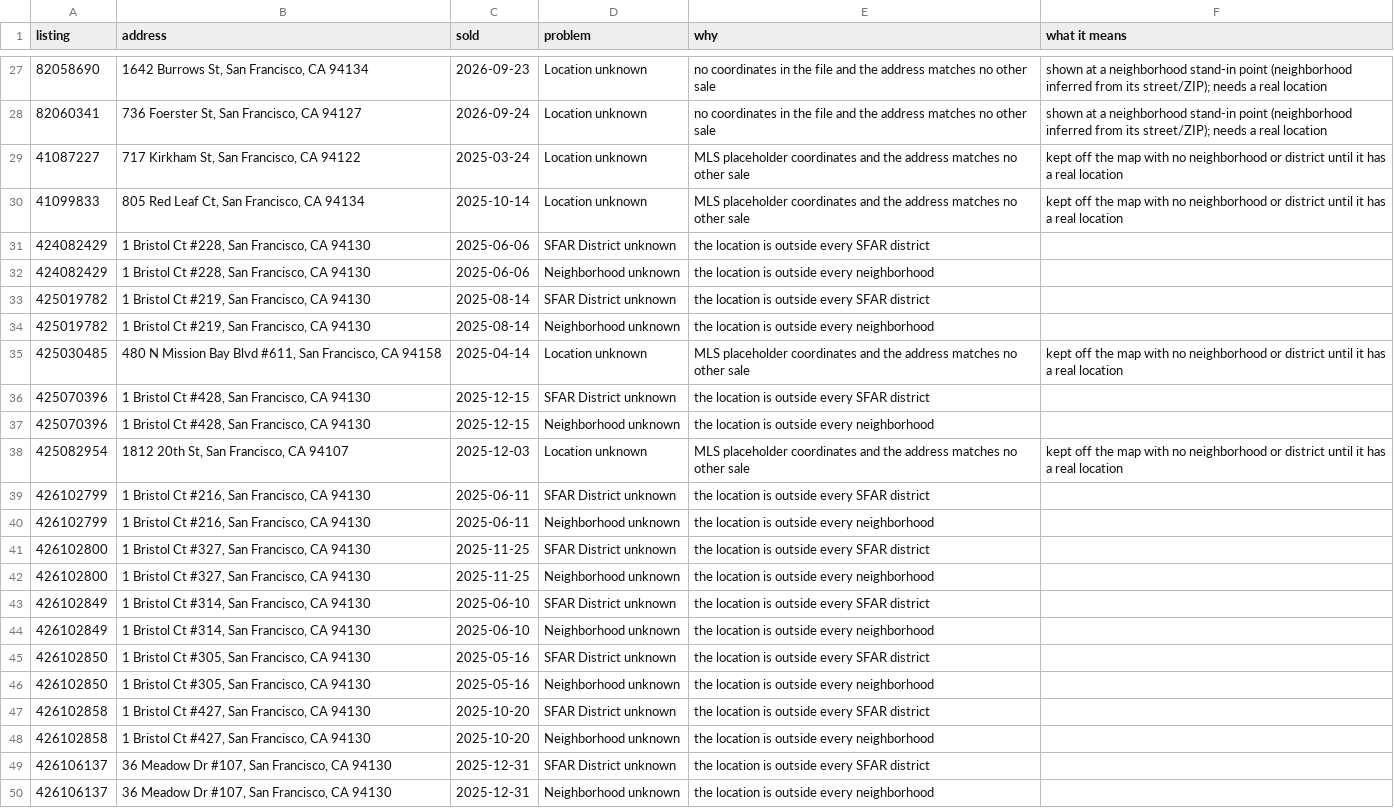
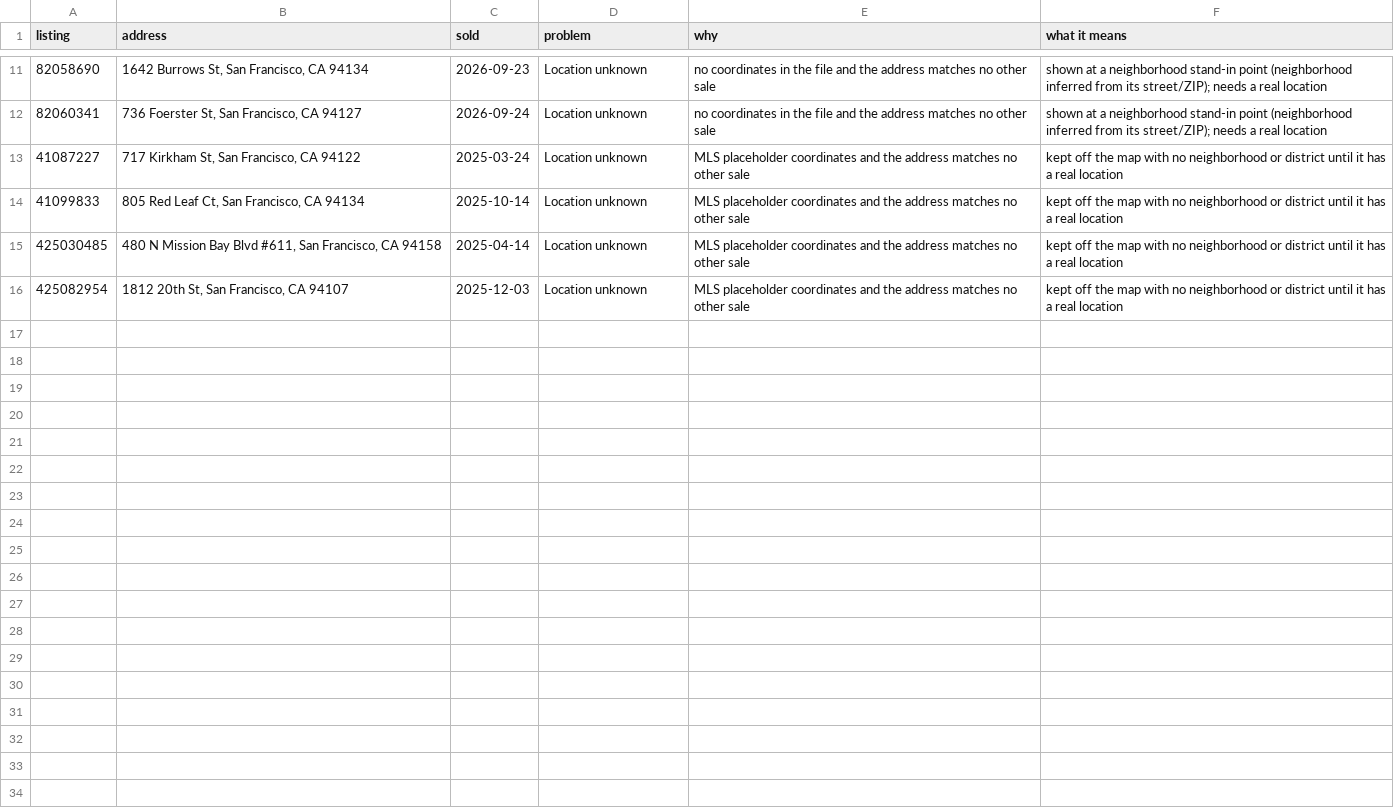
Before and after one commit to chuckheaver/opscast, a CSV file: data/location-exceptions.csv, drawn as a sheet; only a part is shown, gaps mark what is left out; the diff covers the shown part only.

```diff
--- a/data/location-exceptions.csv
+++ b/data/location-exceptions.csv
@@ -30,21 +14,3 @@ listing,address,sold,problem,why,what it means
 41099833,"805 Red Leaf Ct, San Francisco, CA 94134",2025-10-14,Location unknown,MLS placeholder coordinates and the address matches no other sale,kept off the map with no neighborhood or district until it has a real location
-424082429,"1 Bristol Ct #228, San Francisco, CA 94130",2025-06-06,SFAR District unknown,the location is outside every SFAR district,
-424082429,"1 Bristol Ct #228, San Francisco, CA 94130",2025-06-06,Neighborhood unknown,the location is outside every neighborhood,
-425019782,"1 Bristol Ct #219, San Francisco, CA 94130",2025-08-14,SFAR District unknown,the location is outside every SFAR district,
-425019782,"1 Bristol Ct #219, San Francisco, CA 94130",2025-08-14,Neighborhood unknown,the location is outside every neighborhood,
 425030485,"480 N Mission Bay Blvd #611, San Francisco, CA 94158",2025-04-14,Location unknown,MLS placeholder coordinates and the address matches no other sale,kept off the map with no neighborhood or district until it has a real location
-425070396,"1 Bristol Ct #428, San Francisco, CA 94130",2025-12-15,SFAR District unknown,the location is outside every SFAR district,
-425070396,"1 Bristol Ct #428, San Francisco, CA 94130",2025-12-15,Neighborhood unknown,the location is outside every neighborhood,
 425082954,"1812 20th St, San Francisco, CA 94107",2025-12-03,Location unknown,MLS placeholder coordinates and the address matches no other sale,kept off the map with no neighborhood or district until it has a real location
-426102799,"1 Bristol Ct #216, San Francisco, CA 94130",2025-06-11,SFAR District unknown,the location is outside every SFAR district,
-426102799,"1 Bristol Ct #216, San Francisco, CA 94130",2025-06-11,Neighborhood unknown,the location is outside every neighborhood,
-426102800,"1 Bristol Ct #327, San Francisco, CA 94130",2025-11-25,SFAR District unknown,the location is outside every SFAR district,
-426102800,"1 Bristol Ct #327, San Francisco, CA 94130",2025-11-25,Neighborhood unknown,the location is outside every neighborhood,
-426102849,"1 Bristol Ct #314, San Francisco, CA 94130",2025-06-10,SFAR District unknown,the location is outside every SFAR district,
-426102849,"1 Bristol Ct #314, San Francisco, CA 94130",2025-06-10,Neighborhood unknown,the location is outside every neighborhood,
-426102850,"1 Bristol Ct #305, San Francisco, CA 94130",2025-05-16,SFAR District unknown,the location is outside every SFAR district,
-426102850,"1 Bristol Ct #305, San Francisco, CA 94130",2025-05-16,Neighborhood unknown,the location is outside every neighborhood,
-426102858,"1 Bristol Ct #427, San Francisco, CA 94130",2025-10-20,SFAR District unknown,the location is outside every SFAR district,
-426102858,"1 Bristol Ct #427, San Francisco, CA 94130",2025-10-20,Neighborhood unknown,the location is outside every neighborhood,
-426106137,"36 Meadow Dr #107, San Francisco, CA 94130",2025-12-31,SFAR District unknown,the location is outside every SFAR district,
-426106137,"36 Meadow Dr #107, San Francisco, CA 94130",2025-12-31,Neighborhood unknown,the location is outside every neighborhood,
```
Also changed, not shown: 16 removed rows elsewhere in this file, data/mls-corrections.csv, 8 other files.
